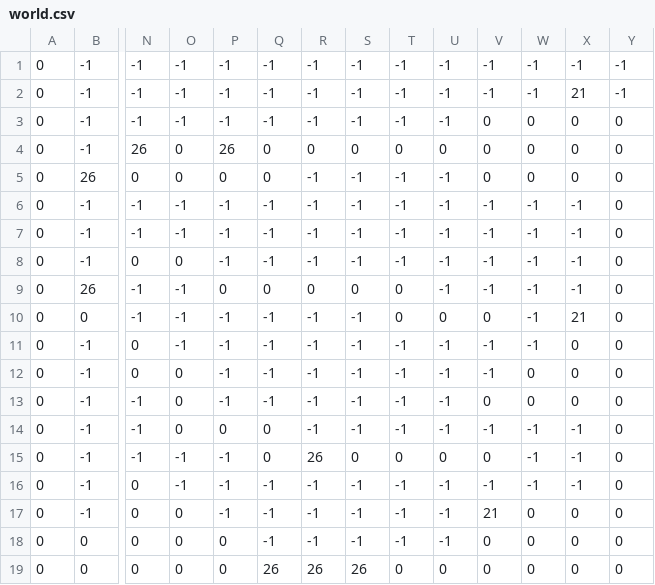
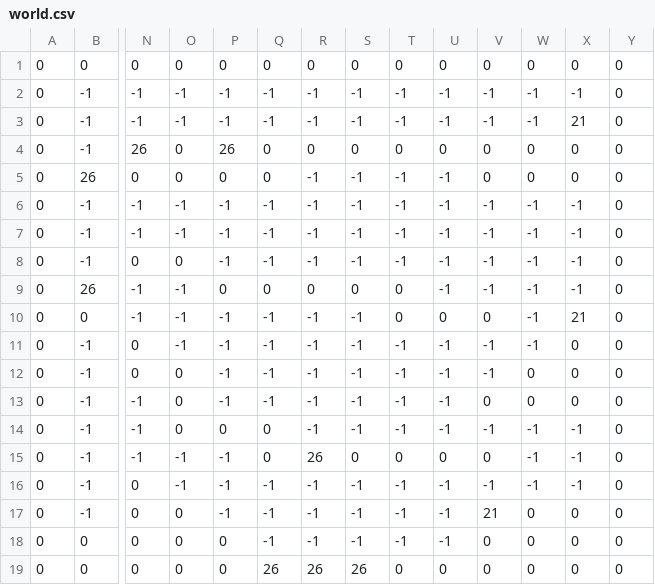
Before and after one commit to dlee316/stackathon, a CSV file: public/assets/world.csv, drawn as a sheet; only a part is shown, gaps mark what is left out; removed rows and columns are numbered as before the commit, all else as after; rows hold the shown columns only; the diff names each change by its address in the sheet, - before the commit and + after, or states it on an @@ line.

```diff
--- a/public/assets/world.csv
+++ b/public/assets/world.csv
-row 1: 0 | -1 | -1 | -1 | -1 | -1 | -1 | -1 | -1 | -1 | -1 | -1 | -1 | -1
+row 1: 0 | 0 | 0 | 0 | 0 | 0 | 0 | 0 | 0 | 0 | 0 | 0 | 0 | 0
-X2: 21
+X2: -1
-Y2: -1
+Y2: 0
-V3: 0
+V3: -1
-W3: 0
+W3: -1
-X3: 0
+X3: 21
```
Also changed, not shown: 11 other files.
